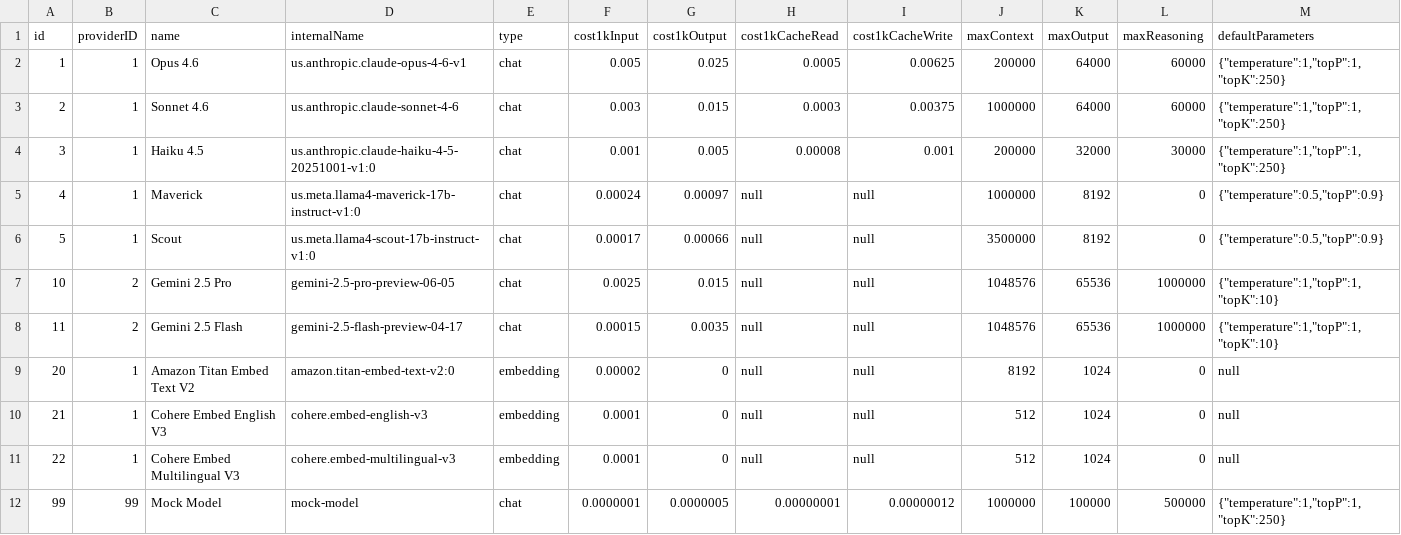
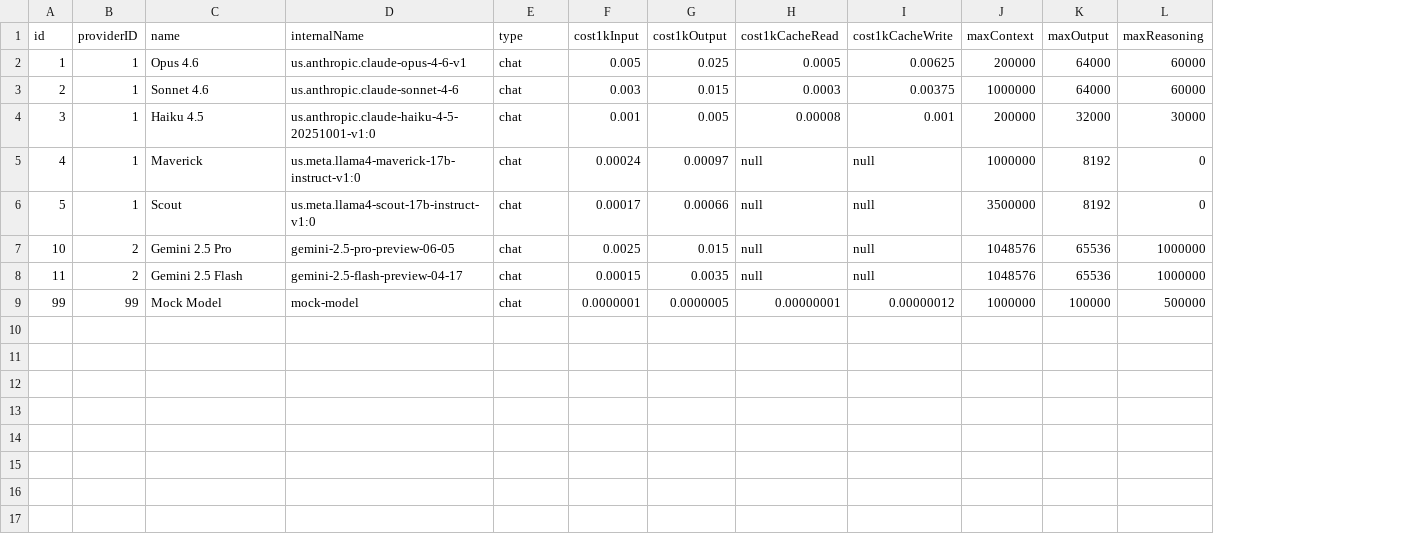
Before and after one commit to CBIIT/nci-webtools-ctri-arti, a CSV file: database/data/models.csv, drawn as a sheet; the diff names each change by its address in the sheet, - before the commit and + after, or states it on an @@ line.

```diff
--- a/database/data/models.csv
+++ b/database/data/models.csv
-column M (defaultParameters), rows 2-8: {"temperature":1,"topP":1,"topK":250} | {"temperature":1,"topP":1,"topK":250} | {"temperature":1,"topP":1,"topK":250} | {"temperature":0.5,"topP":0.9} | {"temperature":0.5,"topP":0.9} | {"temperature":1,"topP":1,"topK":10} | {"temperature":1,"topP":1,"topK":10}; row 12: {"temperature":1,"topP":1,"topK":250}
-row 9: 20 | 1 | Amazon Titan Embed Text V2 | amazon.titan-embed-text-v2:0 | embedding | 0.00002 | 0 | null | null | 8192 | 1024 | 0 | null
-row 10: 21 | 1 | Cohere Embed English V3 | cohere.embed-english-v3 | embedding | 0.0001 | 0 | null | null | 512 | 1024 | 0 | null
-row 11: 22 | 1 | Cohere Embed Multilingual V3 | cohere.embed-multilingual-v3 | embedding | 0.0001 | 0 | null | null | 512 | 1024 | 0 | null
```
Also changed, not shown: 36 other files.
